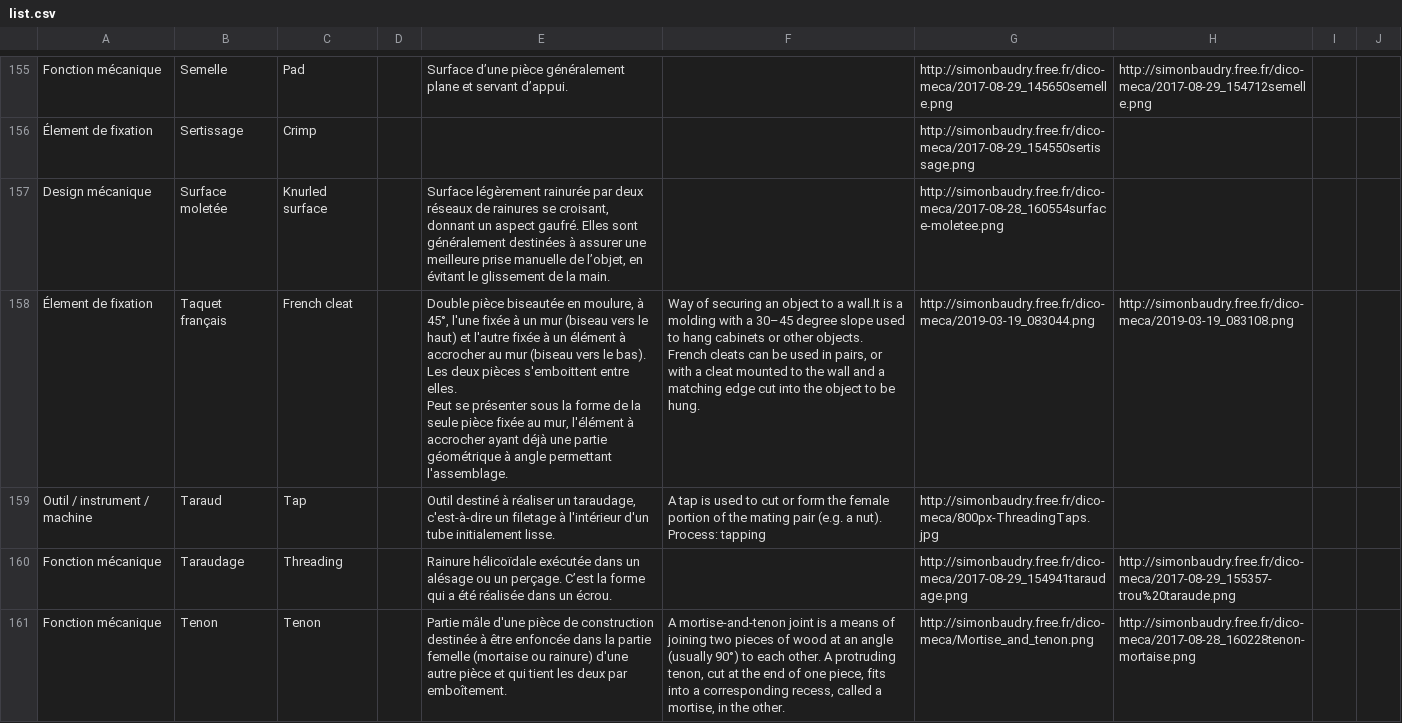
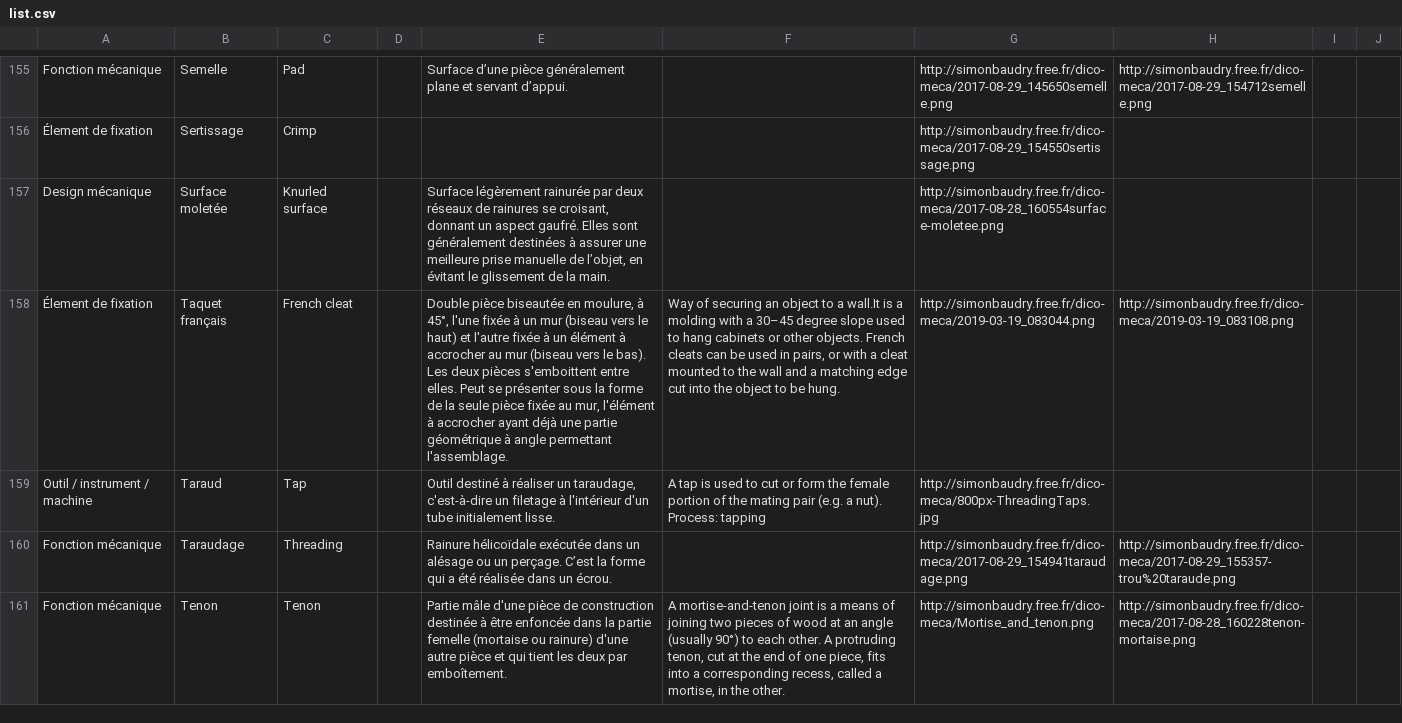
Before and after one commit to Simonbdy/simonbdy.github.io, a CSV file: _posts/entry/list.csv, drawn as a sheet; only a part is shown, gaps mark what is left out; the diff covers the shown part only; the diff names each change by its address in the sheet, - before the commit and + after, or states it on an @@ line.

```diff
--- a/_posts/entry/list.csv
+++ b/_posts/entry/list.csv
-E158: …permettant l'assemblage.
+E158: …permettant l'assemblage.
-F158: …be hung.
+F158: …be hung.
-F159: …Process: tapping
+F159: …Process: tapping
```
Also changed, not shown: 32 edited cells elsewhere in this file, 1 other file.
